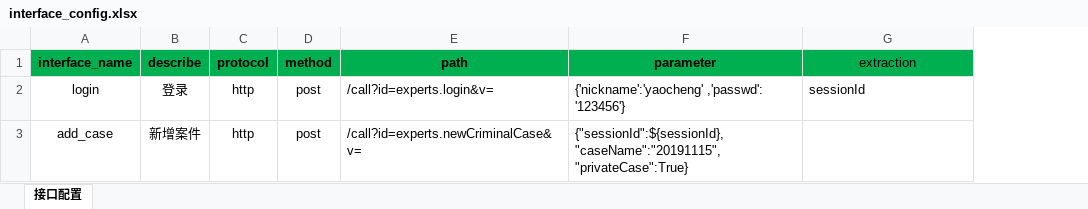
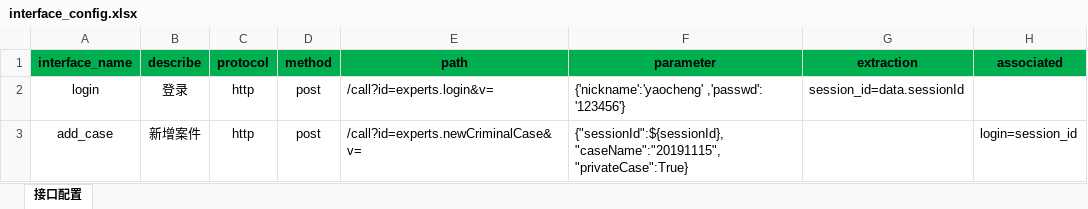
Before and after one commit to yaohongyi/Interface_test_tool, an Excel workbook: config/interface_config.xlsx, sheet 接口配置, drawn as a sheet; values as stored, in another font and other column widths than the file's, no borders; the diff names each change by its address in the sheet, - before the commit and + after, or states it on an @@ line.

```diff
--- a/config/interface_config.xlsx (sheet 接口配置)
+++ b/config/interface_config.xlsx (sheet 接口配置)
+column H (associated), row 3: login=session_id
-G1 bold: off
+G1 bold: on
-G2 (extraction): sessionId
+G2 (extraction): session_id=data.sessionId
```
Also changed, not shown: 3 other files.
